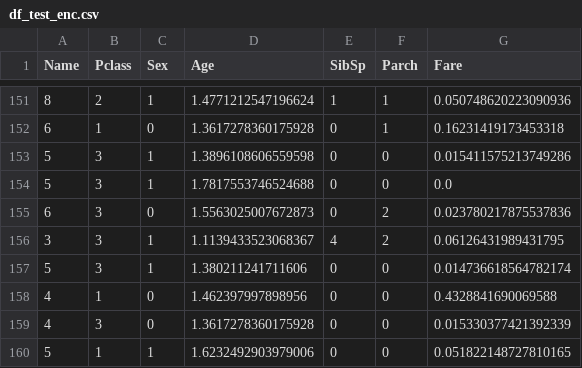
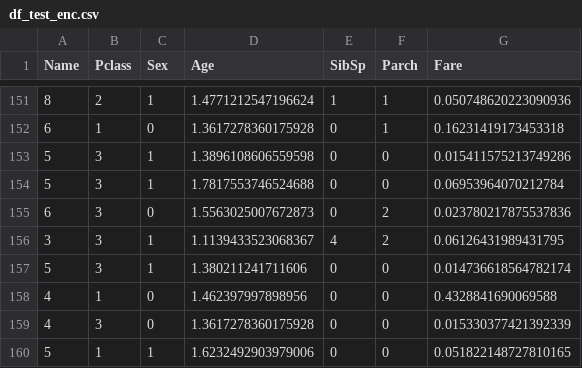
Before and after one commit to matteodelucchi/titanic_Julia, a CSV file: data/df_test_enc.csv, drawn as a sheet; only a part is shown, gaps mark what is left out.

```diff
--- a/data/df_test_enc.csv
+++ b/data/df_test_enc.csv
@@ -153,3 +153,3 @@ Name,Pclass,Sex,Age,SibSp,Parch,Fare
 5,3,1,1.3896108606559598,0,0,0.015411575213749286
-5,3,1,1.7817553746524688,0,0,0.0
+5,3,1,1.7817553746524688,0,0,0.06953964070212784
 6,3,0,1.5563025007672873,0,2,0.023780217875537836
```
Also changed, not shown: data/X_test_enc.csv, data/X_train_enc.csv, 1 other file.
